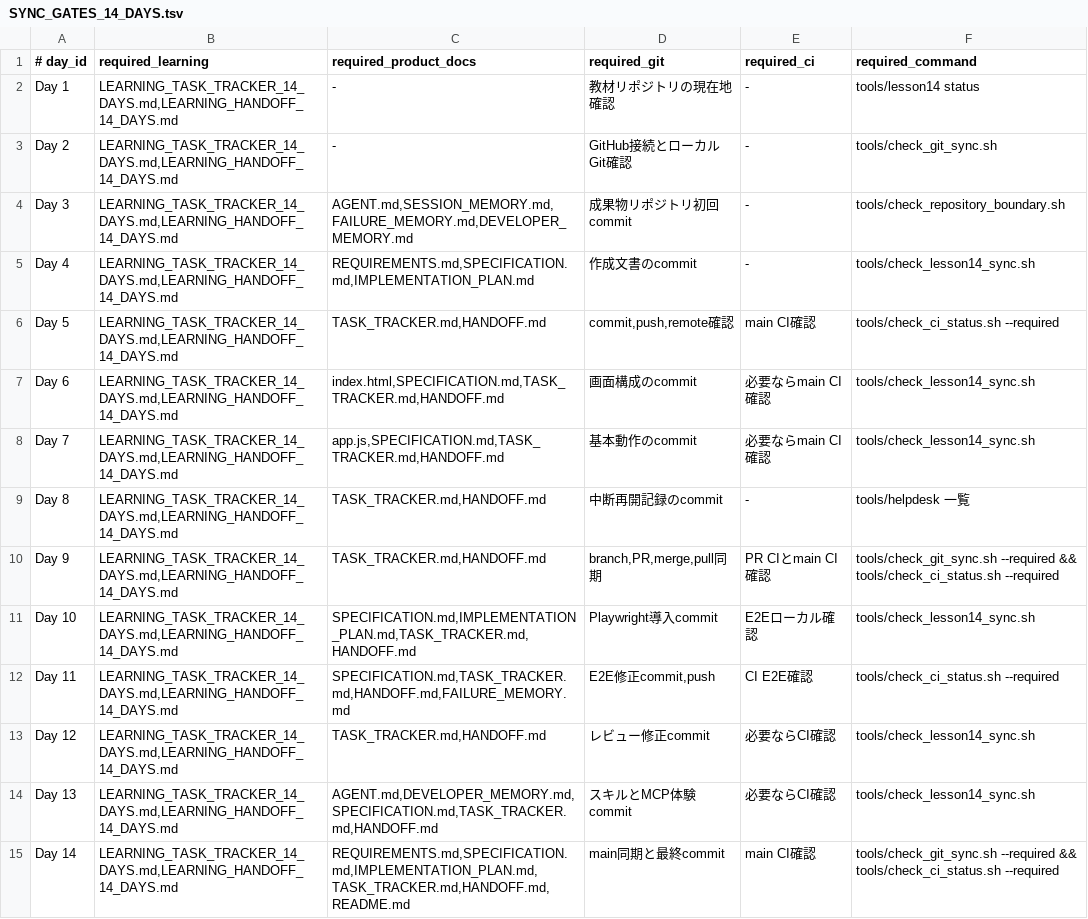
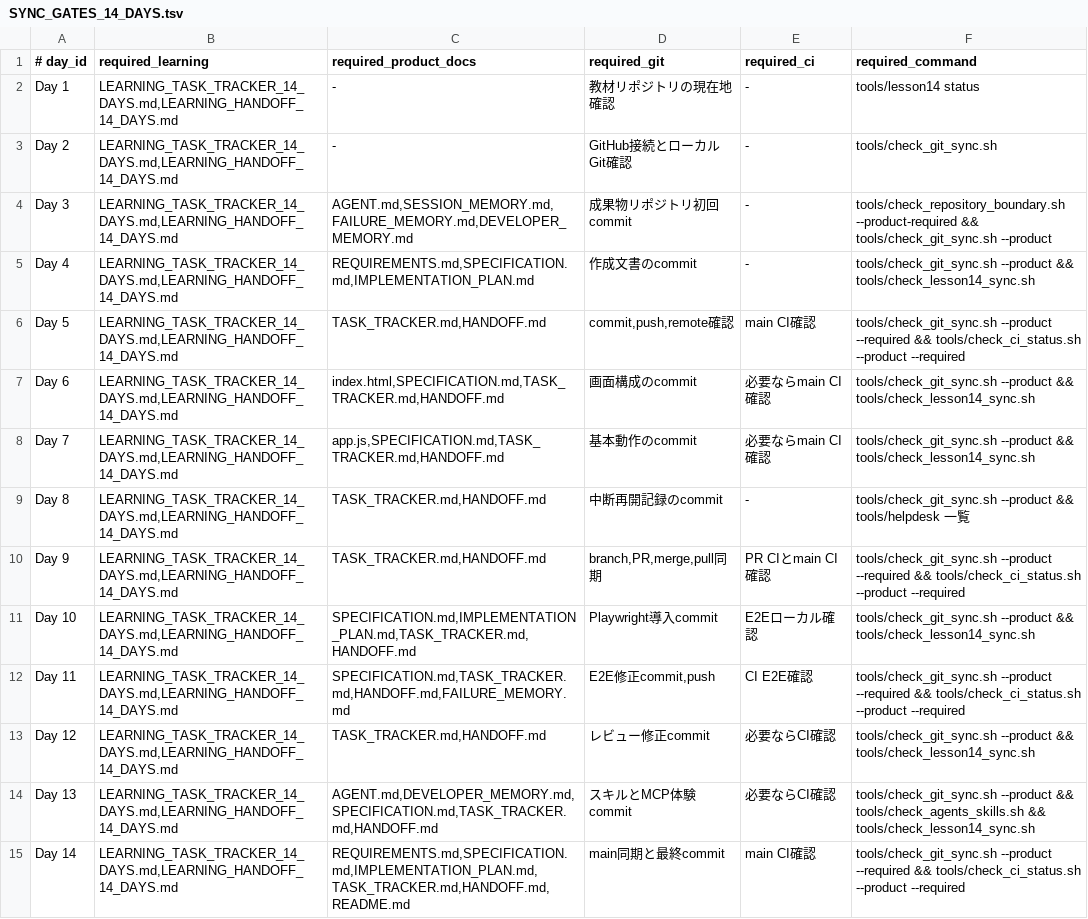
Before and after one commit to xxxMasahiro/ai-driven-development-lesson, a TSV file: lesson/SYNC_GATES_14_DAYS.tsv, drawn as a sheet.

Commit message:
Add agent routing and lesson skills

```diff
--- a/lesson/SYNC_GATES_14_DAYS.tsv
+++ b/lesson/SYNC_GATES_14_DAYS.tsv
@@ -3,13 +3,13 @@ Day 1	LEARNING_TASK_TRACKER_14_DAYS.md,LEARNING_HANDOFF_14_DAYS.md	-	教材リ
 Day 2	LEARNING_TASK_TRACKER_14_DAYS.md,LEARNING_HANDOFF_14_DAYS.md	-	GitHub接続とローカルGit確認	-	tools/check_git_sync.sh
-Day 3	LEARNING_TASK_TRACKER_14_DAYS.md,LEARNING_HANDOFF_14_DAYS.md	AGENT.md,SESSION_MEMORY.md,FAILURE_MEMORY.md,DEVELOPER_MEMORY.md	成果物リポジトリ初回commit	-	tools/check_repository_boundary.sh
-Day 4	LEARNING_TASK_TRACKER_14_DAYS.md,LEARNING_HANDOFF_14_DAYS.md	REQUIREMENTS.md,SPECIFICATION.md,IMPLEMENTATION_PLAN.md	作成文書のcommit	-	tools/check_lesson14_sync.sh
-Day 5	LEARNING_TASK_TRACKER_14_DAYS.md,LEARNING_HANDOFF_14_DAYS.md	TASK_TRACKER.md,HANDOFF.md	commit,push,remote確認	main CI確認	tools/check_ci_status.sh --required
-Day 6	LEARNING_TASK_TRACKER_14_DAYS.md,LEARNING_HANDOFF_14_DAYS.md	index.html,SPECIFICATION.md,TASK_TRACKER.md,HANDOFF.md	画面構成のcommit	必要ならmain CI確認	tools/check_lesson14_sync.sh
-Day 7	LEARNING_TASK_TRACKER_14_DAYS.md,LEARNING_HANDOFF_14_DAYS.md	app.js,SPECIFICATION.md,TASK_TRACKER.md,HANDOFF.md	基本動作のcommit	必要ならmain CI確認	tools/check_lesson14_sync.sh
-Day 8	LEARNING_TASK_TRACKER_14_DAYS.md,LEARNING_HANDOFF_14_DAYS.md	TASK_TRACKER.md,HANDOFF.md	中断再開記録のcommit	-	tools/helpdesk 一覧
-Day 9	LEARNING_TASK_TRACKER_14_DAYS.md,LEARNING_HANDOFF_14_DAYS.md	TASK_TRACKER.md,HANDOFF.md	branch,PR,merge,pull同期	PR CIとmain CI確認	tools/check_git_sync.sh --required && tools/check_ci_status.sh --required
-Day 10	LEARNING_TASK_TRACKER_14_DAYS.md,LEARNING_HANDOFF_14_DAYS.md	SPECIFICATION.md,IMPLEMENTATION_PLAN.md,TASK_TRACKER.md,HANDOFF.md	Playwright導入commit	E2Eローカル確認	tools/check_lesson14_sync.sh
-Day 11	LEARNING_TASK_TRACKER_14_DAYS.md,LEARNING_HANDOFF_14_DAYS.md	SPECIFICATION.md,TASK_TRACKER.md,HANDOFF.md,FAILURE_MEMORY.md	E2E修正commit,push	CI E2E確認	tools/check_ci_status.sh --required
-Day 12	LEARNING_TASK_TRACKER_14_DAYS.md,LEARNING_HANDOFF_14_DAYS.md	TASK_TRACKER.md,HANDOFF.md	レビュー修正commit	必要ならCI確認	tools/check_lesson14_sync.sh
-Day 13	LEARNING_TASK_TRACKER_14_DAYS.md,LEARNING_HANDOFF_14_DAYS.md	AGENT.md,DEVELOPER_MEMORY.md,SPECIFICATION.md,TASK_TRACKER.md,HANDOFF.md	スキルとMCP体験commit	必要ならCI確認	tools/check_lesson14_sync.sh
-Day 14	LEARNING_TASK_TRACKER_14_DAYS.md,LEARNING_HANDOFF_14_DAYS.md	REQUIREMENTS.md,SPECIFICATION.md,IMPLEMENTATION_PLAN.md,TASK_TRACKER.md,HANDOFF.md,README.md	main同期と最終commit	main CI確認	tools/check_git_sync.sh --required && tools/check_ci_status.sh --required
+Day 3	LEARNING_TASK_TRACKER_14_DAYS.md,LEARNING_HANDOFF_14_DAYS.md	AGENT.md,SESSION_MEMORY.md,FAILURE_MEMORY.md,DEVELOPER_MEMORY.md	成果物リポジトリ初回commit	-	tools/check_repository_boundary.sh --product-required && tools/check_git_sync.sh --product
+Day 4	LEARNING_TASK_TRACKER_14_DAYS.md,LEARNING_HANDOFF_14_DAYS.md	REQUIREMENTS.md,SPECIFICATION.md,IMPLEMENTATION_PLAN.md	作成文書のcommit	-	tools/check_git_sync.sh --product && tools/check_lesson14_sync.sh
+Day 5	LEARNING_TASK_TRACKER_14_DAYS.md,LEARNING_HANDOFF_14_DAYS.md	TASK_TRACKER.md,HANDOFF.md	commit,push,remote確認	main CI確認	tools/check_git_sync.sh --product --required && tools/check_ci_status.sh --product --required
+Day 6	LEARNING_TASK_TRACKER_14_DAYS.md,LEARNING_HANDOFF_14_DAYS.md	index.html,SPECIFICATION.md,TASK_TRACKER.md,HANDOFF.md	画面構成のcommit	必要ならmain CI確認	tools/check_git_sync.sh --product && tools/check_lesson14_sync.sh
+Day 7	LEARNING_TASK_TRACKER_14_DAYS.md,LEARNING_HANDOFF_14_DAYS.md	app.js,SPECIFICATION.md,TASK_TRACKER.md,HANDOFF.md	基本動作のcommit	必要ならmain CI確認	tools/check_git_sync.sh --product && tools/check_lesson14_sync.sh
+Day 8	LEARNING_TASK_TRACKER_14_DAYS.md,LEARNING_HANDOFF_14_DAYS.md	TASK_TRACKER.md,HANDOFF.md	中断再開記録のcommit	-	tools/check_git_sync.sh --product && tools/helpdesk 一覧
+Day 9	LEARNING_TASK_TRACKER_14_DAYS.md,LEARNING_HANDOFF_14_DAYS.md	TASK_TRACKER.md,HANDOFF.md	branch,PR,merge,pull同期	PR CIとmain CI確認	tools/check_git_sync.sh --product --required && tools/check_ci_status.sh --product --required
+Day 10	LEARNING_TASK_TRACKER_14_DAYS.md,LEARNING_HANDOFF_14_DAYS.md	SPECIFICATION.md,IMPLEMENTATION_PLAN.md,TASK_TRACKER.md,HANDOFF.md	Playwright導入commit	E2Eローカル確認	tools/check_git_sync.sh --product && tools/check_lesson14_sync.sh
+Day 11	LEARNING_TASK_TRACKER_14_DAYS.md,LEARNING_HANDOFF_14_DAYS.md	SPECIFICATION.md,TASK_TRACKER.md,HANDOFF.md,FAILURE_MEMORY.md	E2E修正commit,push	CI E2E確認	tools/check_git_sync.sh --product --required && tools/check_ci_status.sh --product --required
+Day 12	LEARNING_TASK_TRACKER_14_DAYS.md,LEARNING_HANDOFF_14_DAYS.md	TASK_TRACKER.md,HANDOFF.md	レビュー修正commit	必要ならCI確認	tools/check_git_sync.sh --product && tools/check_lesson14_sync.sh
+Day 13	LEARNING_TASK_TRACKER_14_DAYS.md,LEARNING_HANDOFF_14_DAYS.md	AGENT.md,DEVELOPER_MEMORY.md,SPECIFICATION.md,TASK_TRACKER.md,HANDOFF.md	スキルとMCP体験commit	必要ならCI確認	tools/check_git_sync.sh --product && tools/check_agents_skills.sh && tools/check_lesson14_sync.sh
+Day 14	LEARNING_TASK_TRACKER_14_DAYS.md,LEARNING_HANDOFF_14_DAYS.md	REQUIREMENTS.md,SPECIFICATION.md,IMPLEMENTATION_PLAN.md,TASK_TRACKER.md,HANDOFF.md,README.md	main同期と最終commit	main CI確認	tools/check_git_sync.sh --product --required && tools/check_ci_status.sh --product --required
```
Also changed, not shown: lesson/LESSON_FLOW_14_DAYS.tsv, 41 other files.
